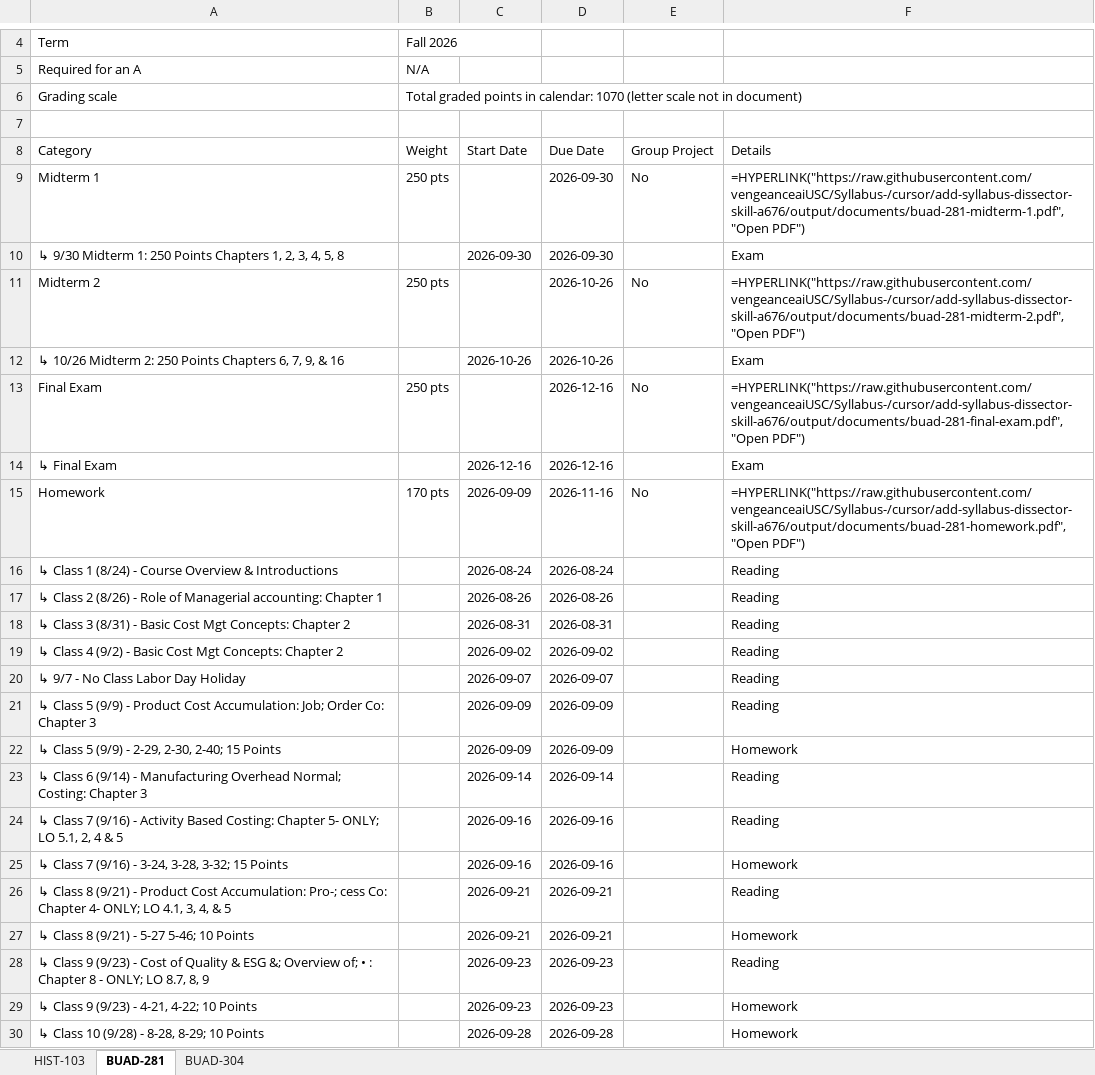
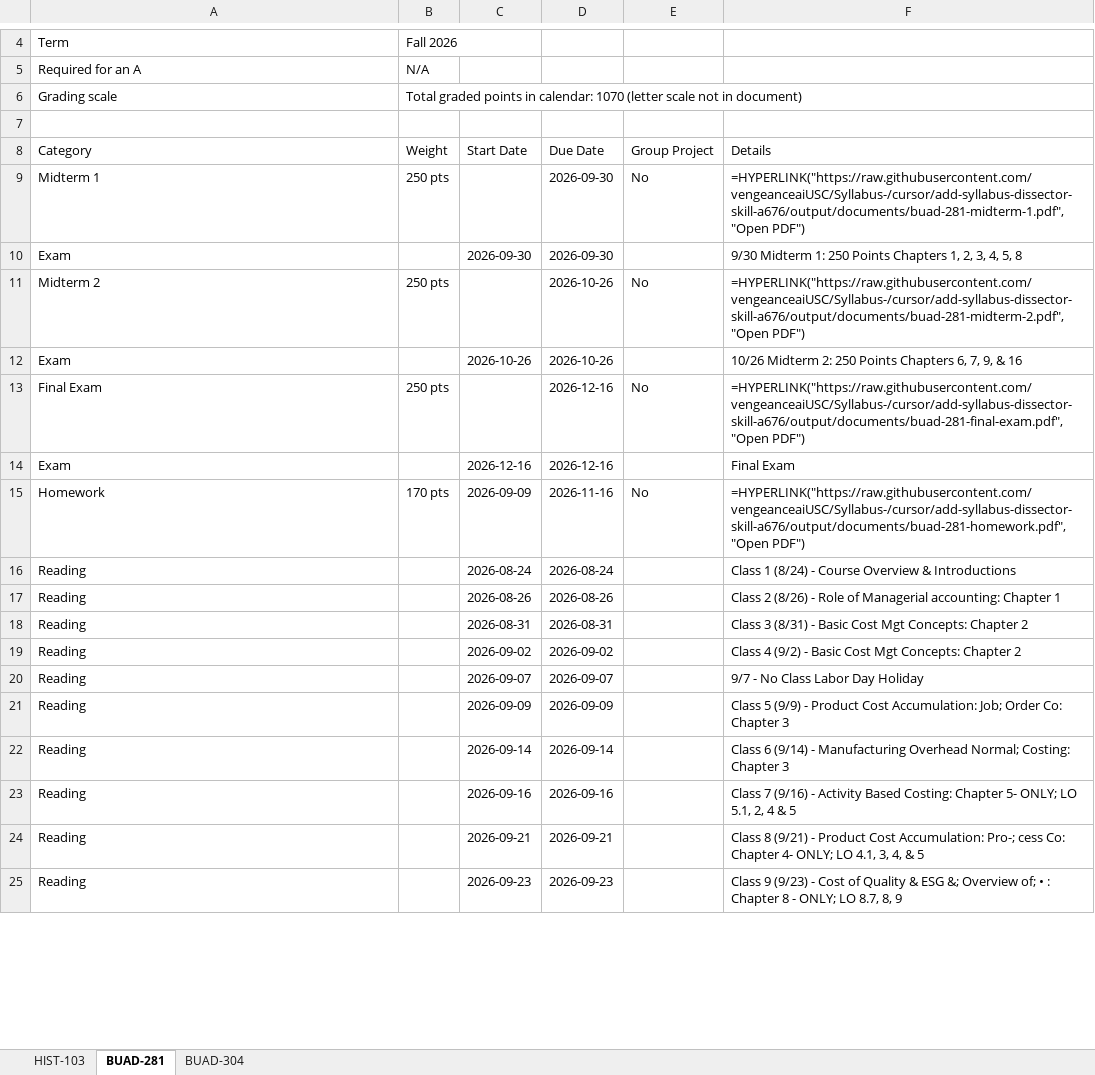
Before and after one commit to vengeanceaiUSC/Syllabus-, an Excel workbook: output/syllabi.xlsx, sheet BUAD-281, drawn as a sheet; only a part is shown, gaps mark what is left out; values as stored, in another font and other column widths than the file's, no cell formats; formulas without a stored value are shown as written; removed rows and columns are numbered as before the commit, all else as after; the diff covers the shown part only; the diff names each change by its address in the sheet, - before the commit and + after, or states it on an @@ line.

```diff
--- a/output/syllabi.xlsx (sheet BUAD-281)
+++ b/output/syllabi.xlsx (sheet BUAD-281)
-A10 (Category): ↳ 9/30 Midterm 1: 250 Points Chapters 1, 2, 3, 4, 5, 8
+A10 (Category): Exam
-F10 (Details): Exam
+F10 (Details): 9/30 Midterm 1: 250 Points Chapters 1, 2, 3, 4, 5, 8
-A12 (Category): ↳ 10/26 Midterm 2: 250 Points Chapters 6, 7, 9, & 16
+A12 (Category): Exam
-F12 (Details): Exam
+F12 (Details): 10/26 Midterm 2: 250 Points Chapters 6, 7, 9, & 16
-A14 (Category): ↳ Final Exam
+A14 (Category): Exam
-F14 (Details): Exam
+F14 (Details): Final Exam
-A16 (Category): ↳ Class 1 (8/24) - Course Overview & Introductions
+A16 (Category): Reading
-F16 (Details): Reading
+F16 (Details): Class 1 (8/24) - Course Overview & Introductions
-A17 (Category): ↳ Class 2 (8/26) - Role of Managerial accounting: Chapter 1
+A17 (Category): Reading
-F17 (Details): Reading
+F17 (Details): Class 2 (8/26) - Role of Managerial accounting: Chapter 1
-A18 (Category): ↳ Class 3 (8/31) - Basic Cost Mgt Concepts: Chapter 2
+A18 (Category): Reading
-F18 (Details): Reading
+F18 (Details): Class 3 (8/31) - Basic Cost Mgt Concepts: Chapter 2
-A19 (Category): ↳ Class 4 (9/2) - Basic Cost Mgt Concepts: Chapter 2
+A19 (Category): Reading
-F19 (Details): Reading
+F19 (Details): Class 4 (9/2) - Basic Cost Mgt Concepts: Chapter 2
-A20 (Category): ↳ 9/7 - No Class Labor Day Holiday
+A20 (Category): Reading
-F20 (Details): Reading
+F20 (Details): 9/7 - No Class Labor Day Holiday
-A21 (Category): ↳ Class 5 (9/9) - Product Cost Accumulation: Job; Order Co: Chapter 3
+A21 (Category): Reading
-F21 (Details): Reading
+F21 (Details): Class 5 (9/9) - Product Cost Accumulation: Job; Order Co: Chapter 3
-row 22: ↳ Class 5 (9/9) - 2-29, 2-30, 2-40; 15 Points |  | 2026-09-09 | 2026-09-09 |  | Homework
-A22 (Category): ↳ Class 6 (9/14) - Manufacturing Overhead Normal; Costing: Chapter 3
+A22 (Category): Reading
-F22 (Details): Reading
+F22 (Details): Class 6 (9/14) - Manufacturing Overhead Normal; Costing: Chapter 3
-A23 (Category): ↳ Class 7 (9/16) - Activity Based Costing: Chapter 5- ONLY; LO 5.1, 2, 4 & 5
+A23 (Category): Reading
-F23 (Details): Reading
+F23 (Details): Class 7 (9/16) - Activity Based Costing: Chapter 5- ONLY; LO 5.1, 2, 4 & 5
-row 25: ↳ Class 7 (9/16) - 3-24, 3-28, 3-32; 15 Points |  | 2026-09-16 | 2026-09-16 |  | Homework
-row 26: ↳ Class 8 (9/21) - Product Cost Accumulation: Pro-; cess Co: Chapter 4- ONLY; LO 4.1, 3, 4, & 5 |  | 2026-09-21 | 2026-09-21 |  | Reading
-A24 (Category): ↳ Class 8 (9/21) - 5-27 5-46; 10 Points
+A24 (Category): Reading
-F24 (Details): Homework
+F24 (Details): Class 8 (9/21) - Product Cost Accumulation: Pro-; cess Co: Chapter 4- ONLY; LO 4.1, 3, 4, & 5
-row 28: ↳ Class 9 (9/23) - Cost of Quality & ESG &; Overview of; • : Chapter 8 - ONLY; LO 8.7, 8, 9 |  | 2026-09-23 | 2026-09-23 |  | Reading
-A25 (Category): ↳ Class 9 (9/23) - 4-21, 4-22; 10 Points
+A25 (Category): Reading
-F25 (Details): Homework
+F25 (Details): Class 9 (9/23) - Cost of Quality & ESG &; Overview of; • : Chapter 8 - ONLY; LO 8.7, 8, 9
-row 30: ↳ Class 10 (9/28) - 8-28, 8-29; 10 Points |  | 2026-09-28 | 2026-09-28 |  | Homework
```
Also changed, not shown: 12 added rows, 7 removed rows and 34 edited cells elsewhere in this sheet, sheet HIST-103, sheet BUAD-304, cell formats, 27 other files.
